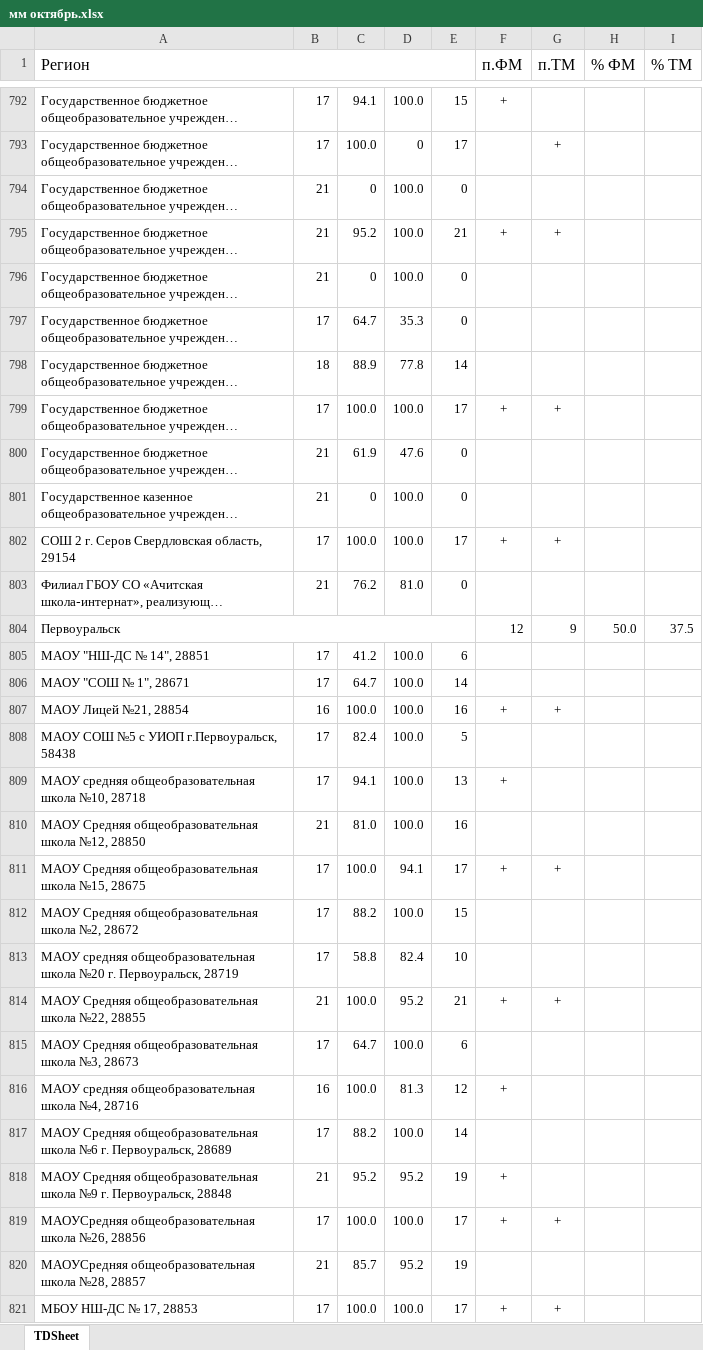
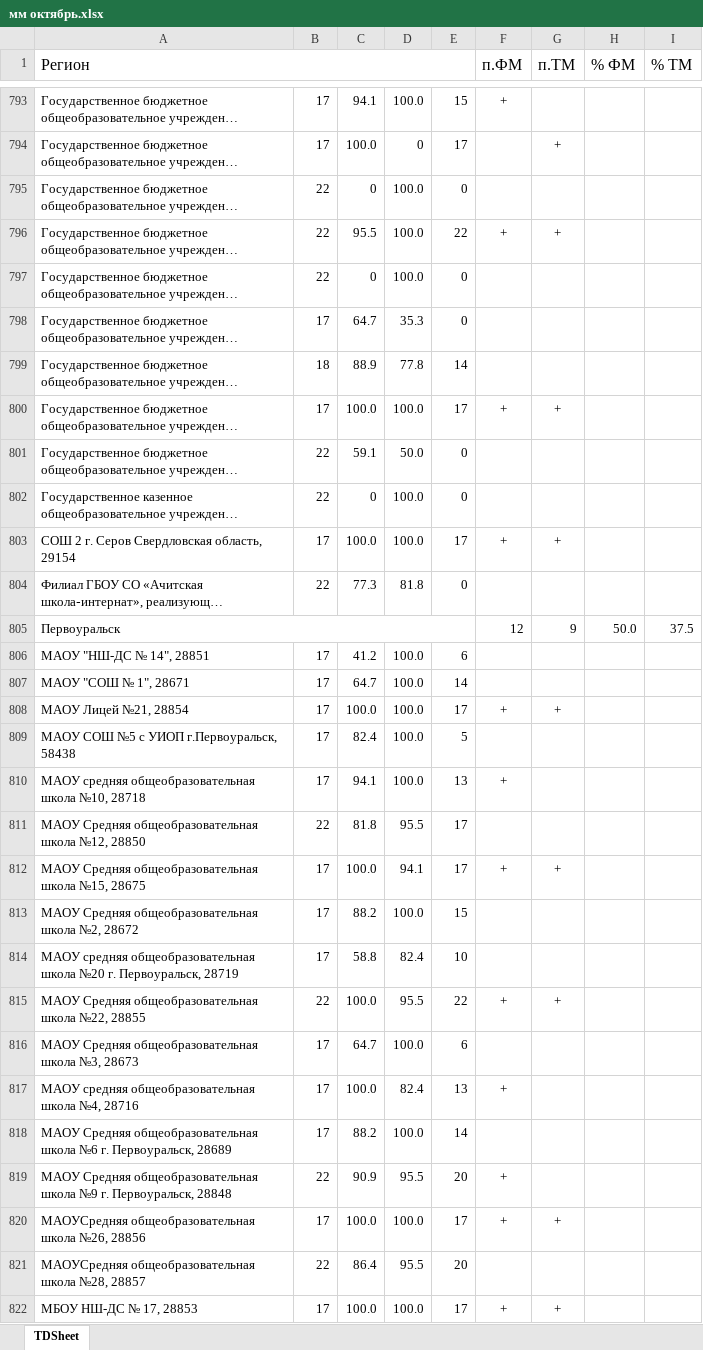
Before and after one commit to dimono39/dimono39.github.io, an Excel workbook: мм/мм октябрь.xlsx, sheet TDSheet, drawn as a sheet; only a part is shown, gaps mark what is left out; long unchanged cells end in …; values as stored, in another font and other column widths than the file's, no borders; charts and pictures not drawn; addresses are those after the commit; the diff covers the shown part only; the diff names each change by its address in the sheet, - before the commit and + after, or states it on an @@ line.

```diff
--- a/мм/мм октябрь.xlsx (sheet TDSheet)
+++ b/мм/мм октябрь.xlsx (sheet TDSheet)
-B795:B797: 21
+B795:B797: 22
-C796: 95.2
+C796: 95.5
-E796: 21
+E796: 22
-B801:B802: 21
+B801:B802: 22
-C801: 61.9
+C801: 59.1
-D801: 47.6
+D801: 50.0
-B804: 21
+B804: 22
-C804: 76.2
+C804: 77.3
-D804: 81.0
+D804: 81.8
-B808: 16
+B808: 17
-E808: 16
+E808: 17
-B811: 21
+B811: 22
-C811: 81.0
+C811: 81.8
-D811: 100.0
+D811: 95.5
-E811: 16
+E811: 17
-B815: 21
+B815: 22
-D815: 95.2
+D815: 95.5
-E815: 21
+E815: 22
-B817: 16
+B817: 17
-D817: 81.3
+D817: 82.4
-E817: 12
+E817: 13
-B819: 21
+B819: 22
-C819: 95.2
+C819: 90.9
-D819: 95.2
+D819: 95.5
-E819: 19
+E819: 20
-B821: 21
+B821: 22
-C821: 85.7
+C821: 86.4
-D821: 95.2
+D821: 95.5
-E821: 19
+E821: 20
```
Also changed, not shown: 1 added row and 455 edited cells elsewhere in this sheet.
